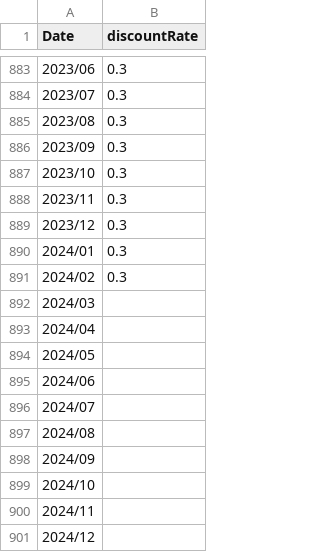
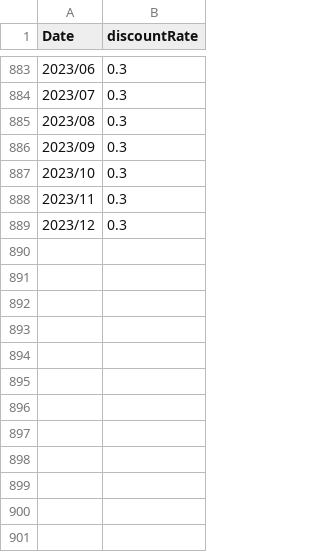
Before and after one commit to ImamSyabana/TugasAkhir_Nikkei225, a CSV file: datasets/discountRate/discountRate.csv, drawn as a sheet; only a part is shown, gaps mark what is left out; the diff names each change by its address in the sheet, - before the commit and + after, or states it on an @@ line.

Commit message:
discountRate monthly dari thn 1950

```diff
--- a/datasets/discountRate/discountRate.csv
+++ b/datasets/discountRate/discountRate.csv
-row 890: 2024/01 | 0.3
-row 891: 2024/02 | 0.3
-row 892: 2024/03
-row 893: 2024/04
-row 894: 2024/05
-row 895: 2024/06
-row 896: 2024/07
-row 897: 2024/08
-row 898: 2024/09
-row 899: 2024/10
-row 900: 2024/11
-row 901: 2024/12
```
